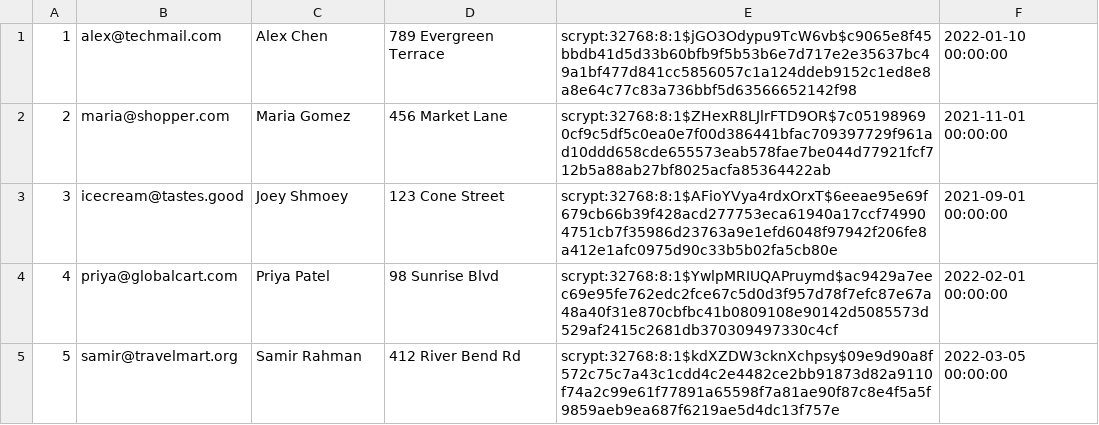
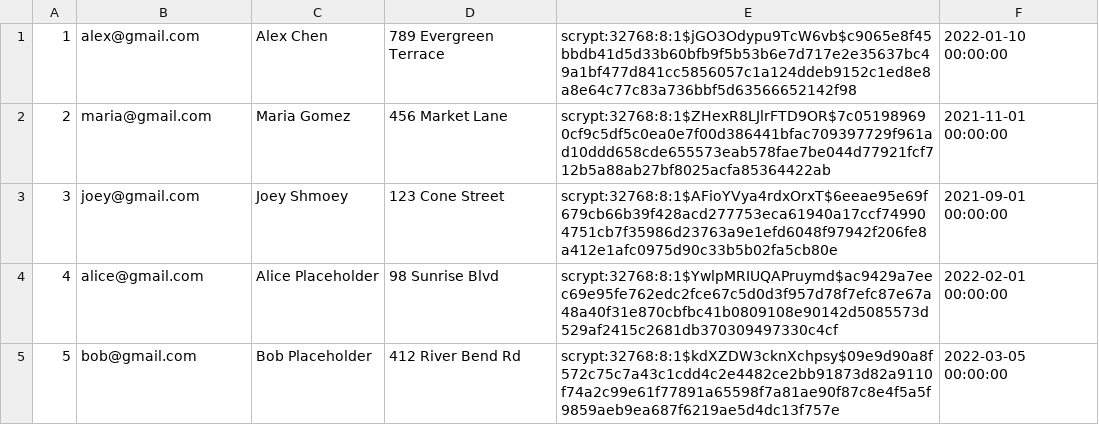
Before and after one commit to joshalms/new-mini-amazon, a CSV file: db/data/Users.csv, drawn as a sheet.

Commit message:
purchases updated to align with requirements, minor data adjustments for demo

```diff
--- a/db/data/Users.csv
+++ b/db/data/Users.csv
@@ -1,5 +1,5 @@
-1,alex@techmail.com,Alex Chen,789 Evergreen Terrace,scrypt:32768:8:1$jGO3Odypu9TcW6vb$c9065e8f45bbdb41d5d33b60bfb9f5b53b6e7d717e2e35637bc49a1bf477d841cc5856057c1a124ddeb9152c1ed8e8a8e64c77c83a736bbf5d63566652142f98,2022-01-10 00:00:00,,
-2,maria@shopper.com,Maria Gomez,456 Market Lane,scrypt:32768:8:1$ZHexR8LJlrFTD9OR$7c051989690cf9c5df5c0ea0e7f00d386441bfac709397729f961ad10ddd658cde655573eab578fae7be044d77921fcf712b5a88ab27bf8025acfa85364422ab,2021-11-01 00:00:00,,
-3,icecream@tastes.good,Joey Shmoey,123 Cone Street,scrypt:32768:8:1$AFioYVya4rdxOrxT$6eeae95e69f679cb66b39f428acd277753eca61940a17ccf749904751cb7f35986d23763a9e1efd6048f97942f206fe8a412e1afc0975d90c33b5b02fa5cb80e,2021-09-01 00:00:00,,
-4,priya@globalcart.com,Priya Patel,98 Sunrise Blvd,scrypt:32768:8:1$YwlpMRIUQAPruymd$ac9429a7eec69e95fe762edc2fce67c5d0d3f957d78f7efc87e67a48a40f31e870cbfbc41b0809108e90142d5085573d529af2415c2681db370309497330c4cf,2022-02-01 00:00:00,,
-5,samir@travelmart.org,Samir Rahman,412 River Bend Rd,scrypt:32768:8:1$kdXZDW3cknXchpsy$09e9d90a8f572c75c7a43c1cdd4c2e4482ce2bb91873d82a9110f74a2c99e61f77891a65598f7a81ae90f87c8e4f5a5f9859aeb9ea687f6219ae5d4dc13f757e,2022-03-05 00:00:00,,
+1,alex@gmail.com,Alex Chen,789 Evergreen Terrace,scrypt:32768:8:1$jGO3Odypu9TcW6vb$c9065e8f45bbdb41d5d33b60bfb9f5b53b6e7d717e2e35637bc49a1bf477d841cc5856057c1a124ddeb9152c1ed8e8a8e64c77c83a736bbf5d63566652142f98,2022-01-10 00:00:00,,
+2,maria@gmail.com,Maria Gomez,456 Market Lane,scrypt:32768:8:1$ZHexR8LJlrFTD9OR$7c051989690cf9c5df5c0ea0e7f00d386441bfac709397729f961ad10ddd658cde655573eab578fae7be044d77921fcf712b5a88ab27bf8025acfa85364422ab,2021-11-01 00:00:00,,
+3,joey@gmail.com,Joey Shmoey,123 Cone Street,scrypt:32768:8:1$AFioYVya4rdxOrxT$6eeae95e69f679cb66b39f428acd277753eca61940a17ccf749904751cb7f35986d23763a9e1efd6048f97942f206fe8a412e1afc0975d90c33b5b02fa5cb80e,2021-09-01 00:00:00,,
+4,alice@gmail.com,Alice Placeholder,98 Sunrise Blvd,scrypt:32768:8:1$YwlpMRIUQAPruymd$ac9429a7eec69e95fe762edc2fce67c5d0d3f957d78f7efc87e67a48a40f31e870cbfbc41b0809108e90142d5085573d529af2415c2681db370309497330c4cf,2022-02-01 00:00:00,,
+5,bob@gmail.com,Bob Placeholder,412 River Bend Rd,scrypt:32768:8:1$kdXZDW3cknXchpsy$09e9d90a8f572c75c7a43c1cdd4c2e4482ce2bb91873d82a9110f74a2c99e61f77891a65598f7a81ae90f87c8e4f5a5f9859aeb9ea687f6219ae5d4dc13f757e,2022-03-05 00:00:00,,
```
Also changed, not shown: 10 other files.
